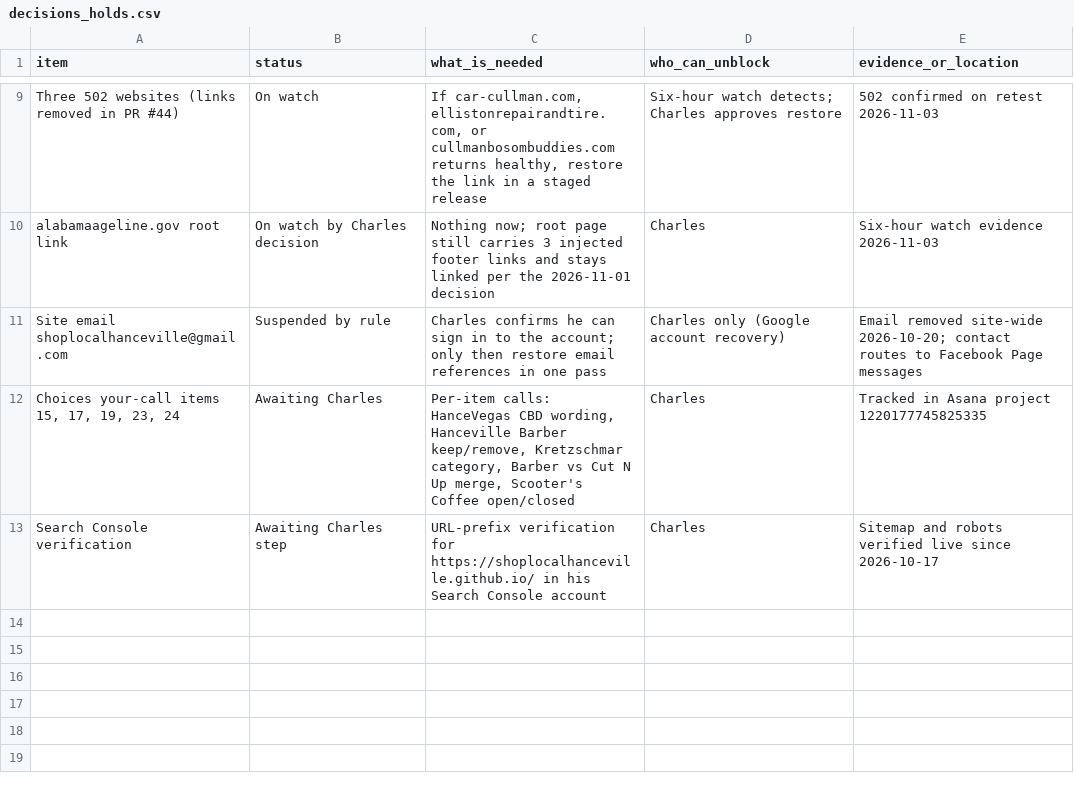
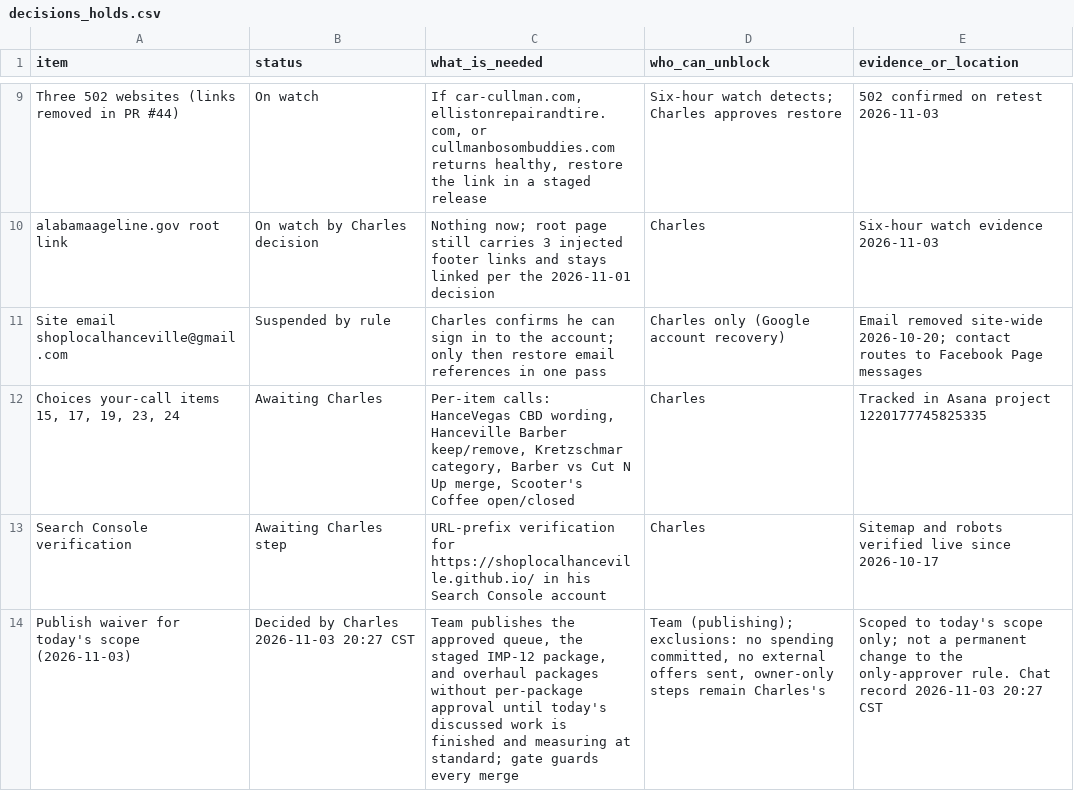
Before and after one commit to shoplocalhanceville/shoplocalhanceville.github.io, a CSV file: docs/program/decisions_holds.csv, drawn as a sheet; only a part is shown, gaps mark what is left out; the diff names each change by its address in the sheet, - before the commit and + after, or states it on an @@ line.

```diff
--- a/docs/program/decisions_holds.csv
+++ b/docs/program/decisions_holds.csv
+row 14: Publish waiver for today's scope (2026-11-03) | Decided by Charles 2026-11-03 20:27 CST | Team publishes the approved queue, the staged IMP-12 package, and overhaul packages without per-package approval until today's discussed work is finished and measuring at standard; gate guards every merge | Team (publishing); exclusions: no spending committed, no external offers sent, owner-only steps remain Charles's | Scoped to today's scope only; not a permanent change to the only-approver rule. Chat record 2026-11-03 20:27 CST
```
Also changed, not shown: docs/program/error_codes.csv, docs/program/files_registry.csv, 16 other files.
